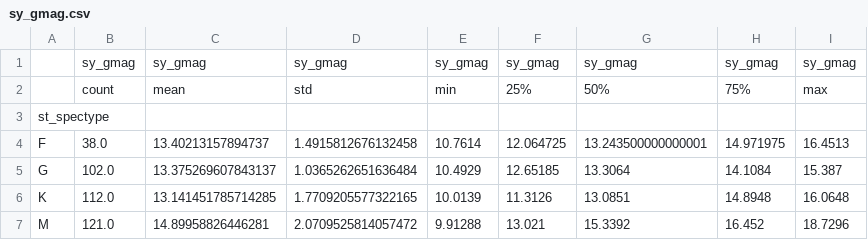
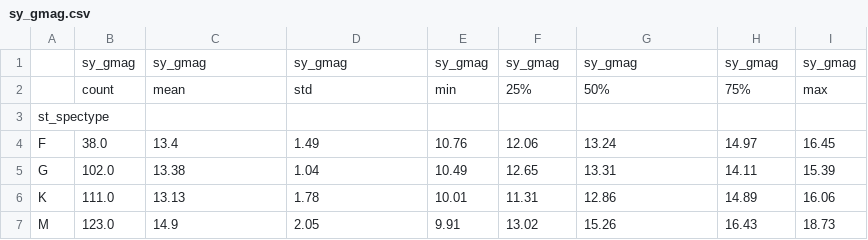
Before and after one commit to DSCI-310-2024/DSC310-Group16-Stellar_Classification, a CSV file: results/figures/sy_gmag.csv, drawn as a sheet.

```diff
--- a/results/figures/sy_gmag.csv
+++ b/results/figures/sy_gmag.csv
@@ -3,5 +3,5 @@
 st_spectype,,,,,,,,
-F,38.0,13.40213157894737,1.4915812676132458,10.7614,12.064725,13.243500000000001,14.971975,16.4513
-G,102.0,13.375269607843137,1.0365262651636484,10.4929,12.65185,13.3064,14.1084,15.387
-K,112.0,13.141451785714285,1.7709205577322165,10.0139,11.3126,13.0851,14.8948,16.0648
-M,121.0,14.89958826446281,2.0709525814057472,9.91288,13.021,15.3392,16.452,18.7296
+F,38.0,13.4,1.49,10.76,12.06,13.24,14.97,16.45
+G,102.0,13.38,1.04,10.49,12.65,13.31,14.11,15.39
+K,111.0,13.13,1.78,10.01,11.31,12.86,14.89,16.06
+M,123.0,14.9,2.05,9.91,13.02,15.26,16.43,18.73
```
Also changed, not shown: data/processed/planet-systems.csv, results/figures/sy_imag.csv, 37 other files.
